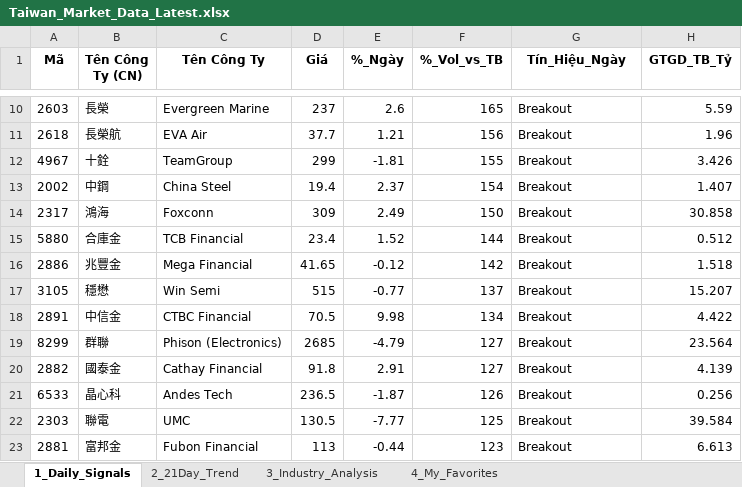
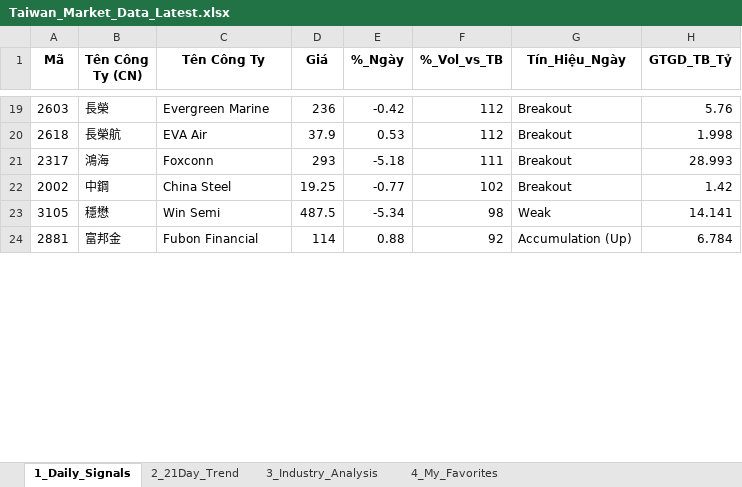
Before and after one commit to chipmoon/dashboard-tw, an Excel workbook: Taiwan_Market_Data_Latest.xlsx, sheet 1_Daily_Signals, drawn as a sheet; only a part is shown, gaps mark what is left out; values as stored, in another font and other column widths than the file's, no borders; removed rows and columns are numbered as before the commit, all else as after; the diff covers the shown part only; the diff names each change by its address in the sheet, - before the commit and + after, or states it on an @@ line.

```diff
--- a/Taiwan_Market_Data_Latest.xlsx (sheet 1_Daily_Signals)
+++ b/Taiwan_Market_Data_Latest.xlsx (sheet 1_Daily_Signals)
-D19 (Giá): 237
+D19 (Giá): 236
-E19 (%_Ngày): 2.6
+E19 (%_Ngày): -0.42
-F19 (%_Vol_vs_TB): 165
+F19 (%_Vol_vs_TB): 112
-H19 (GTGD_TB_Tỷ): 5.59
+H19 (GTGD_TB_Tỷ): 5.76
-D20 (Giá): 37.7
+D20 (Giá): 37.9
-E20 (%_Ngày): 1.21
+E20 (%_Ngày): 0.53
-F20 (%_Vol_vs_TB): 156
+F20 (%_Vol_vs_TB): 112
-H20 (GTGD_TB_Tỷ): 1.96
+H20 (GTGD_TB_Tỷ): 1.998
-row 12: 4967 | 十銓 | TeamGroup | 299 | -1.81 | 155 | Breakout | 3.426
-row 13: 2002 | 中鋼 | China Steel | 19.4 | 2.37 | 154 | Breakout | 1.407
-D21 (Giá): 309
+D21 (Giá): 293
-E21 (%_Ngày): 2.49
+E21 (%_Ngày): -5.18
-F21 (%_Vol_vs_TB): 150
+F21 (%_Vol_vs_TB): 111
-H21 (GTGD_TB_Tỷ): 30.858
+H21 (GTGD_TB_Tỷ): 28.993
-row 15: 5880 | 合庫金 | TCB Financial | 23.4 | 1.52 | 144 | Breakout | 0.512
-row 16: 2886 | 兆豐金 | Mega Financial | 41.65 | -0.12 | 142 | Breakout | 1.518
+row 22: 2002 | 中鋼 | China Steel | 19.25 | -0.77 | 102 | Breakout | 1.42
-D23 (Giá): 515
+D23 (Giá): 487.5
-E23 (%_Ngày): -0.77
+E23 (%_Ngày): -5.34
-F23 (%_Vol_vs_TB): 137
+F23 (%_Vol_vs_TB): 98
-G23 (Tín_Hiệu_Ngày): Breakout
+G23 (Tín_Hiệu_Ngày): Weak
-H23 (GTGD_TB_Tỷ): 15.207
+H23 (GTGD_TB_Tỷ): 14.141
-row 18: 2891 | 中信金 | CTBC Financial | 70.5 | 9.98 | 134 | Breakout | 4.422
-row 19: 8299 | 群聯 | Phison (Electronics) | 2685 | -4.79 | 127 | Breakout | 23.564
-row 20: 2882 | 國泰金 | Cathay Financial | 91.8 | 2.91 | 127 | Breakout | 4.139
-row 21: 6533 | 晶心科 | Andes Tech | 236.5 | -1.87 | 126 | Breakout | 0.256
-row 22: 2303 | 聯電 | UMC | 130.5 | -7.77 | 125 | Breakout | 39.584
-D24 (Giá): 113
+D24 (Giá): 114
-E24 (%_Ngày): -0.44
+E24 (%_Ngày): 0.88
-F24 (%_Vol_vs_TB): 123
+F24 (%_Vol_vs_TB): 92
-G24 (Tín_Hiệu_Ngày): Breakout
+G24 (Tín_Hiệu_Ngày): Accumulation (Up)
-H24 (GTGD_TB_Tỷ): 6.613
+H24 (GTGD_TB_Tỷ): 6.784
```
Also changed, not shown: 31 added rows, 23 removed rows and 56 edited cells elsewhere in this sheet, sheet 2_21Day_Trend, sheet 3_Industry_Analysis, sheet 4_My_Favorites.
